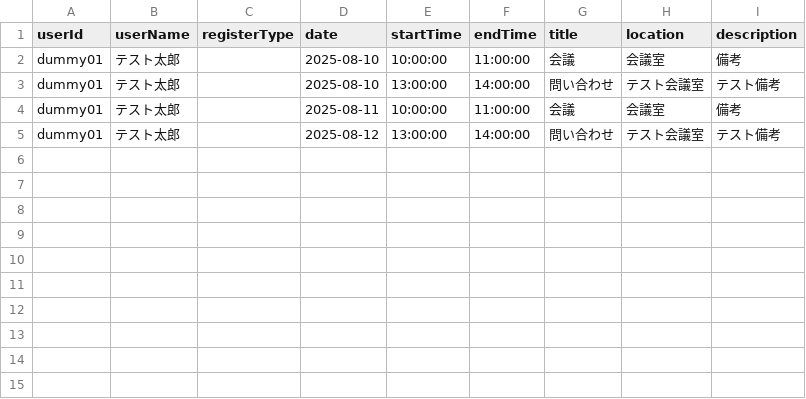
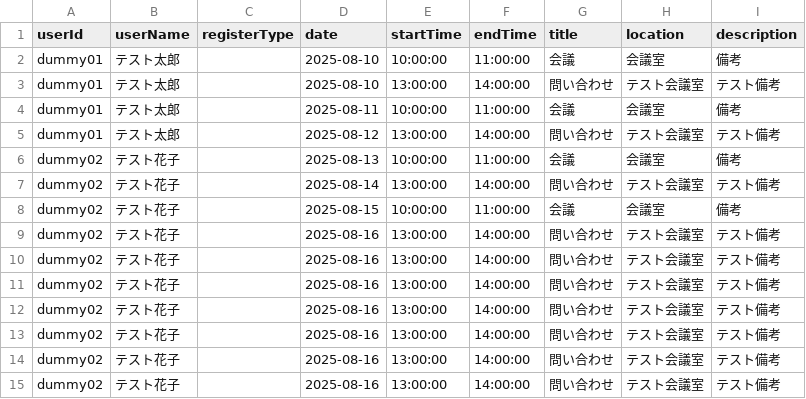
Before and after one commit to yasudaProduct/project-managed-app, a CSV file: src/data/userSchedule.csv, drawn as a sheet.

```diff
--- a/src/data/userSchedule.csv
+++ b/src/data/userSchedule.csv
@@ -5 +5,11 @@ dummy01,テスト太郎,,2025-08-11,10:00:00,11:00:00,会議,会議室,備考
 dummy01,テスト太郎,,2025-08-12,13:00:00,14:00:00,問い合わせ,テスト会議室,テスト備考
+dummy02,テスト花子,,2025-08-13,10:00:00,11:00:00,会議,会議室,備考
+dummy02,テスト花子,,2025-08-14,13:00:00,14:00:00,問い合わせ,テスト会議室,テスト備考
+dummy02,テスト花子,,2025-08-15,10:00:00,11:00:00,会議,会議室,備考
+dummy02,テスト花子,,2025-08-16,13:00:00,14:00:00,問い合わせ,テスト会議室,テスト備考
+dummy02,テスト花子,,2025-08-16,13:00:00,14:00:00,問い合わせ,テスト会議室,テスト備考
+dummy02,テスト花子,,2025-08-16,13:00:00,14:00:00,問い合わせ,テスト会議室,テスト備考
+dummy02,テスト花子,,2025-08-16,13:00:00,14:00:00,問い合わせ,テスト会議室,テスト備考
+dummy02,テスト花子,,2025-08-16,13:00:00,14:00:00,問い合わせ,テスト会議室,テスト備考
+dummy02,テスト花子,,2025-08-16,13:00:00,14:00:00,問い合わせ,テスト会議室,テスト備考
+dummy02,テスト花子,,2025-08-16,13:00:00,14:00:00,問い合わせ,テスト会議室,テスト備考
```
Also changed, not shown: 3 other files.
